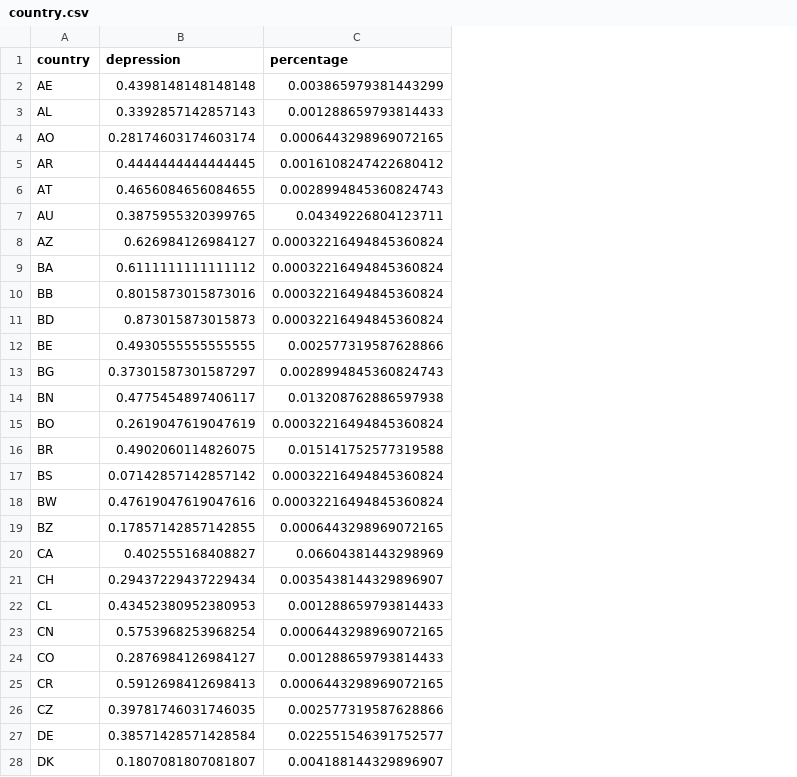
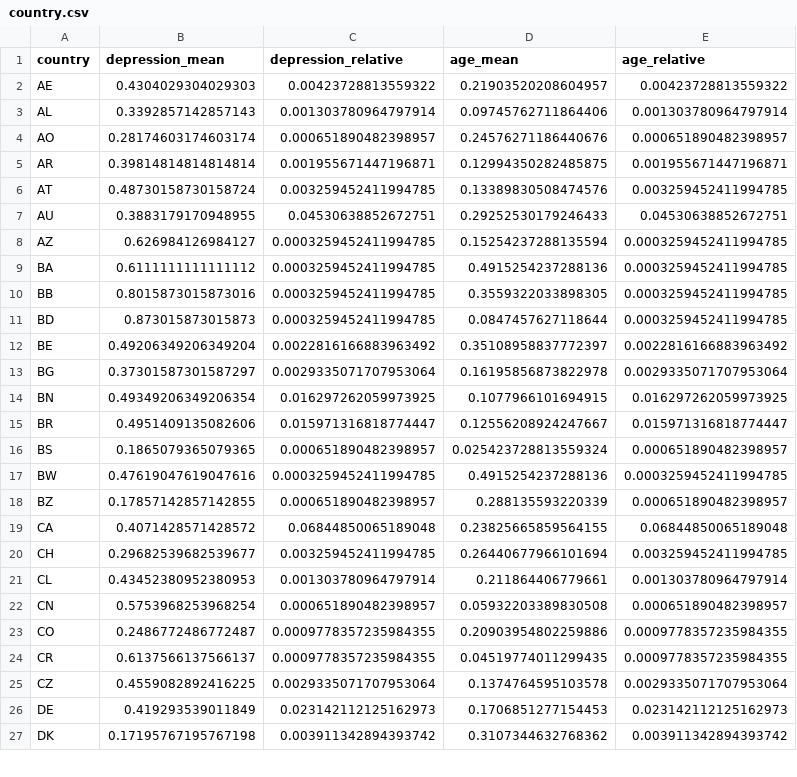
Before and after one commit to hhyao00/datasets, a CSV file: summary_stats/country.csv, drawn as a sheet; only a part is shown; removed rows and columns are numbered as before the commit, all else as after; the diff covers the shown part only; the diff names each change by its address in the sheet, - before the commit and + after, or states it on an @@ line.

```diff
--- a/summary_stats/country.csv
+++ b/summary_stats/country.csv
-column C (percentage), rows 2-14: 0.003865979381443299 | 0.001288659793814433 | 0.0006443298969072165 | 0.0016108247422680412 | 0.0028994845360824743 | 0.04349226804123711 | 0.00032216494845360824 | 0.00032216494845360824 | 0.00032216494845360824 | 0.00032216494845360824 | 0.002577319587628866 | 0.0028994845360824743 | 0.013208762886597938; rows 16-28: 0.015141752577319588 | 0.00032216494845360824 | 0.00032216494845360824 | 0.0006443298969072165 | 0.06604381443298969 | 0.0035438144329896907 | 0.001288659793814433 | 0.0006443298969072165 | 0.001288659793814433 | 0.0006443298969072165 | 0.002577319587628866 | 0.022551546391752577 | 0.004188144329896907
+column C (depression_relative), rows 2-27: 0.00423728813559322 | 0.001303780964797914 | 0.000651890482398957 | 0.001955671447196871 | 0.003259452411994785 | 0.04530638852672751 | 0.0003259452411994785 | 0.0003259452411994785 | 0.0003259452411994785 | 0.0003259452411994785 | 0.0022816166883963492 | 0.0029335071707953064 | 0.016297262059973925 | 0.015971316818774447 | 0.000651890482398957 | 0.0003259452411994785 | 0.000651890482398957 | 0.06844850065189048 | 0.003259452411994785 | 0.001303780964797914 | 0.000651890482398957 | 0.0009778357235984355 | 0.0009778357235984355 | 0.0029335071707953064 | 0.023142112125162973 | 0.003911342894393742
+column D (age_mean), rows 2-27: 0.21903520208604957 | 0.09745762711864406 | 0.24576271186440676 | 0.12994350282485875 | 0.13389830508474576 | 0.29252530179246433 | 0.15254237288135594 | 0.4915254237288136 | 0.3559322033898305 | 0.0847457627118644 | 0.35108958837772397 | 0.16195856873822978 | 0.1077966101694915 | 0.12556208924247667 | 0.025423728813559324 | 0.4915254237288136 | 0.288135593220339 | 0.23825665859564155 | 0.26440677966101694 | 0.211864406779661 | 0.05932203389830508 | 0.20903954802259886 | 0.04519774011299435 | 0.1374764595103578 | 0.1706851277154453 | 0.3107344632768362
+column E (age_relative), rows 2-27: 0.00423728813559322 | 0.001303780964797914 | 0.000651890482398957 | 0.001955671447196871 | 0.003259452411994785 | 0.04530638852672751 | 0.0003259452411994785 | 0.0003259452411994785 | 0.0003259452411994785 | 0.0003259452411994785 | 0.0022816166883963492 | 0.0029335071707953064 | 0.016297262059973925 | 0.015971316818774447 | 0.000651890482398957 | 0.0003259452411994785 | 0.000651890482398957 | 0.06844850065189048 | 0.003259452411994785 | 0.001303780964797914 | 0.000651890482398957 | 0.0009778357235984355 | 0.0009778357235984355 | 0.0029335071707953064 | 0.023142112125162973 | 0.003911342894393742
-B1: depression
+B1: depression_mean
-B2 (depression_mean): 0.4398148148148148
+B2 (depression_mean): 0.4304029304029303
-B5 (depression_mean): 0.4444444444444445
+B5 (depression_mean): 0.39814814814814814
-B6 (depression_mean): 0.4656084656084655
+B6 (depression_mean): 0.48730158730158724
-B7 (depression_mean): 0.3875955320399765
+B7 (depression_mean): 0.3883179170948955
-B12 (depression_mean): 0.4930555555555555
+B12 (depression_mean): 0.49206349206349204
-B14 (depression_mean): 0.4775454897406117
+B14 (depression_mean): 0.49349206349206354
-row 15: BO | 0.2619047619047619 | 0.00032216494845360824
-B15 (depression_mean): 0.4902060114826075
+B15 (depression_mean): 0.4951409135082606
-B16 (depression_mean): 0.07142857142857142
+B16 (depression_mean): 0.1865079365079365
-B19 (depression_mean): 0.402555168408827
+B19 (depression_mean): 0.4071428571428572
-B20 (depression_mean): 0.29437229437229434
+B20 (depression_mean): 0.29682539682539677
-B23 (depression_mean): 0.2876984126984127
+B23 (depression_mean): 0.2486772486772487
-B24 (depression_mean): 0.5912698412698413
+B24 (depression_mean): 0.6137566137566137
-B25 (depression_mean): 0.39781746031746035
+B25 (depression_mean): 0.4559082892416225
-B26 (depression_mean): 0.38571428571428584
+B26 (depression_mean): 0.419293539011849
-B27 (depression_mean): 0.1807081807081807
+B27 (depression_mean): 0.17195767195767198
```
Also changed, not shown: 1 added row and 44 edited cells elsewhere in this file, summary_stats/age.csv, summary_stats/depression.csv, 24 other files.
